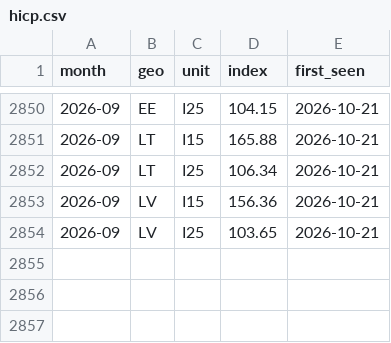
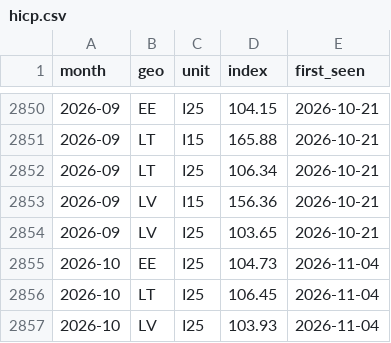
Before and after one commit to VytisCode/pension-fund-tracker, a CSV file: data/hicp.csv, drawn as a sheet; only a part is shown, gaps mark what is left out; the diff names each change by its address in the sheet, - before the commit and + after, or states it on an @@ line.

```diff
--- a/data/hicp.csv
+++ b/data/hicp.csv
+row 2855: 2026-10 | EE | I25 | 104.73 | 2026-11-04
+row 2856: 2026-10 | LT | I25 | 106.45 | 2026-11-04
+row 2857: 2026-10 | LV | I25 | 103.93 | 2026-11-04
```
Also changed, not shown: data/baltic_ee_funds.csv, data/baltic_ee_meta.csv, 54 other files.
